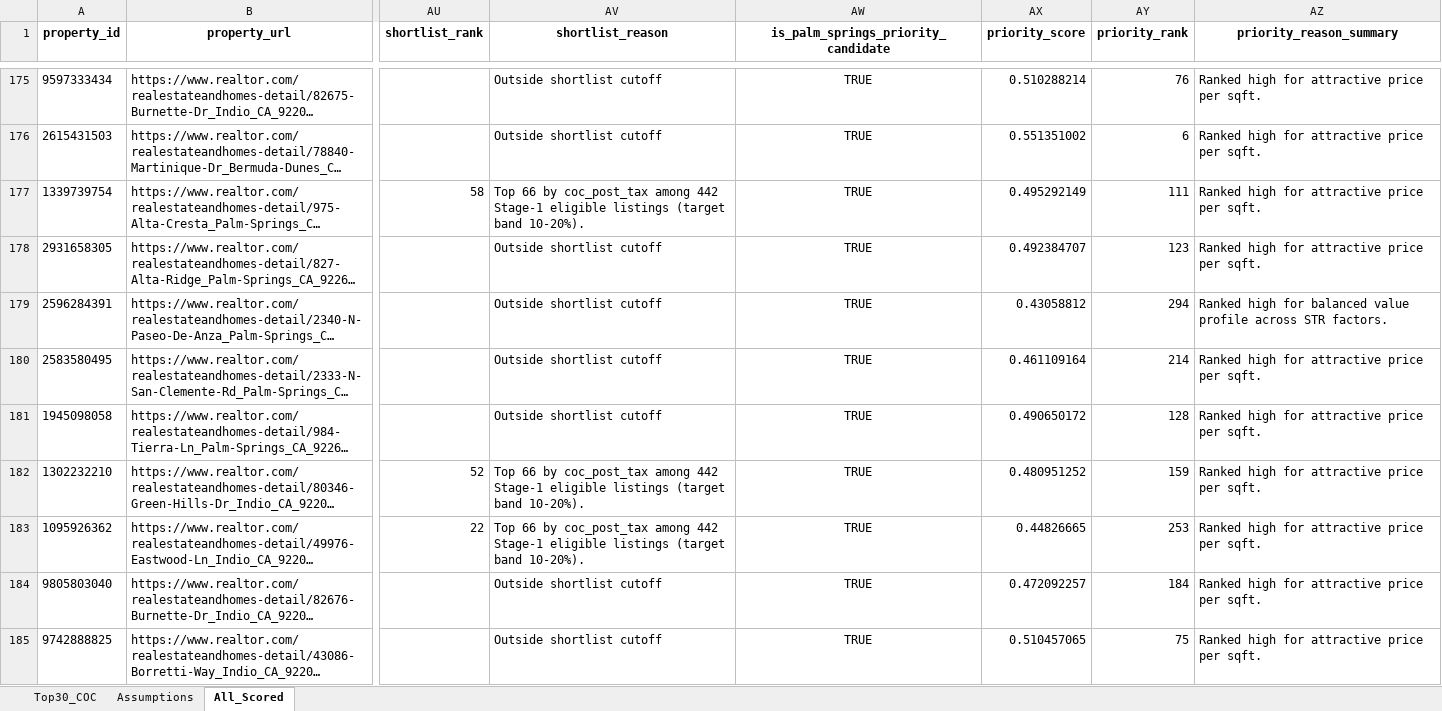
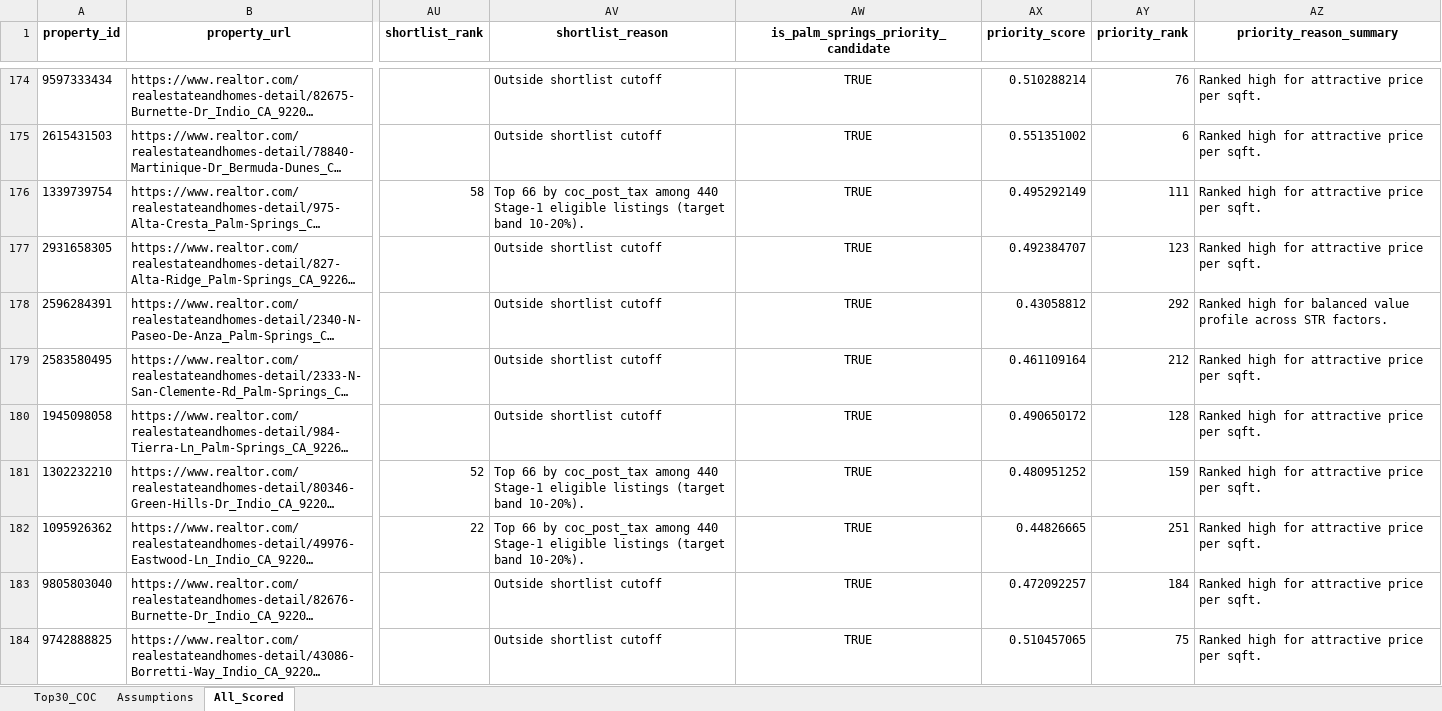
Before and after one commit to erichoonpark/HomeHarvest, an Excel workbook: examples/zips/coc_scorecard.xlsx, sheet All_Scored, drawn as a sheet; only a part is shown, gaps mark what is left out; long unchanged cells end in …; values as stored, in another font and other column widths than the file's, no borders; addresses are those after the commit; the diff covers the shown part only; the diff names each change by its address in the sheet, - before the commit and + after, or states it on an @@ line.

```diff
--- a/examples/zips/coc_scorecard.xlsx (sheet All_Scored)
+++ b/examples/zips/coc_scorecard.xlsx (sheet All_Scored)
-AV176 (shortlist_reason): …coc_post_tax among 442 Stage-1 eligible…
+AV176 (shortlist_reason): …coc_post_tax among 440 Stage-1 eligible…
-AY178 (priority_rank): 294
+AY178 (priority_rank): 292
-AY179 (priority_rank): 214
+AY179 (priority_rank): 212
-AV181:AV182 (shortlist_reason): …coc_post_tax among 442 Stage-1 eligible…
+AV181:AV182 (shortlist_reason): …coc_post_tax among 440 Stage-1 eligible…
-AY182 (priority_rank): 253
+AY182 (priority_rank): 251
```
Also changed, not shown: 8 added rows, 6 removed rows and 307 edited cells elsewhere in this sheet, sheet Top30_COC, 5 other files.
